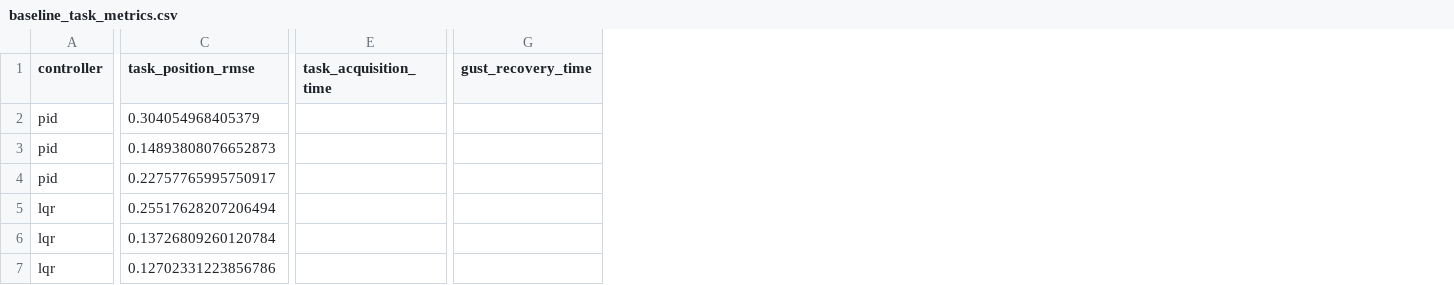
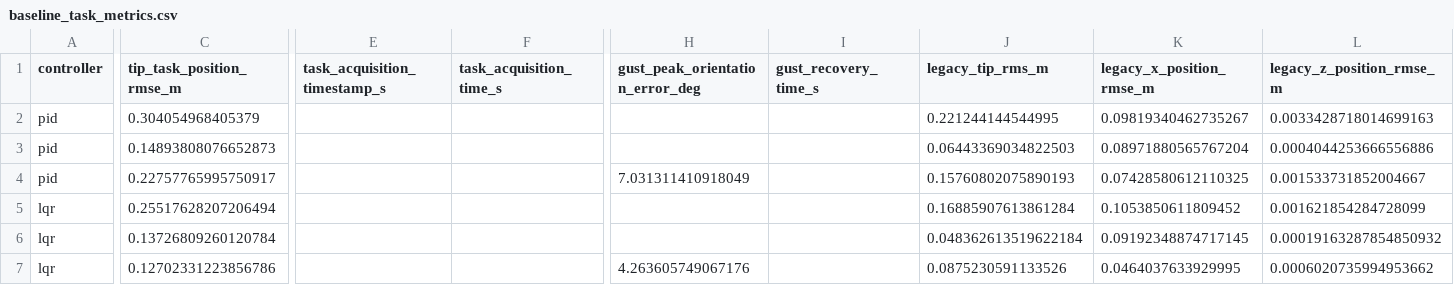
Before and after one commit to canimiliya/uav-multilink-antisway-control, a CSV file: artifacts/s6_taskspace/t0/baseline_task_metrics.csv, drawn as a sheet; only a part is shown, gaps mark what is left out; removed rows and columns are numbered as before the commit, all else as after; the diff covers the shown part only; the diff names each change by its address in the sheet, - before the commit and + after, or states it on an @@ line.

```diff
--- a/artifacts/s6_taskspace/t0/baseline_task_metrics.csv
+++ b/artifacts/s6_taskspace/t0/baseline_task_metrics.csv
-column E (task_acquisition_time), empty
+column E (task_acquisition_timestamp_s), empty
+column F (task_acquisition_time_s), empty
-column G (gust_recovery_time), empty
+column H (gust_peak_orientation_error_deg), rows 4-7: 7.031311410918049 |  |  | 4.263605749067176
+column I (gust_recovery_time_s), empty
+column J (legacy_tip_rms_m), rows 2-7: 0.221244144544995 | 0.06443369034822503 | 0.15760802075890193 | 0.16885907613861284 | 0.048362613519622184 | 0.0875230591133526
+column K (legacy_x_position_rmse_m), rows 2-7: 0.09819340462735267 | 0.08971880565767204 | 0.07428580612110325 | 0.1053850611809452 | 0.09192348874717145 | 0.0464037633929995
+column L (legacy_z_position_rmse_m), rows 2-7: 0.0033428718014699163 | 0.0004044253666556886 | 0.001533731852004667 | 0.001621854284728099 | 0.00019163287854850932 | 0.0006020735994953662
-C1: task_position_rmse
+C1: tip_task_position_rmse_m
```
Also changed, not shown: 2 edited cells elsewhere in this file, 20 other files.
